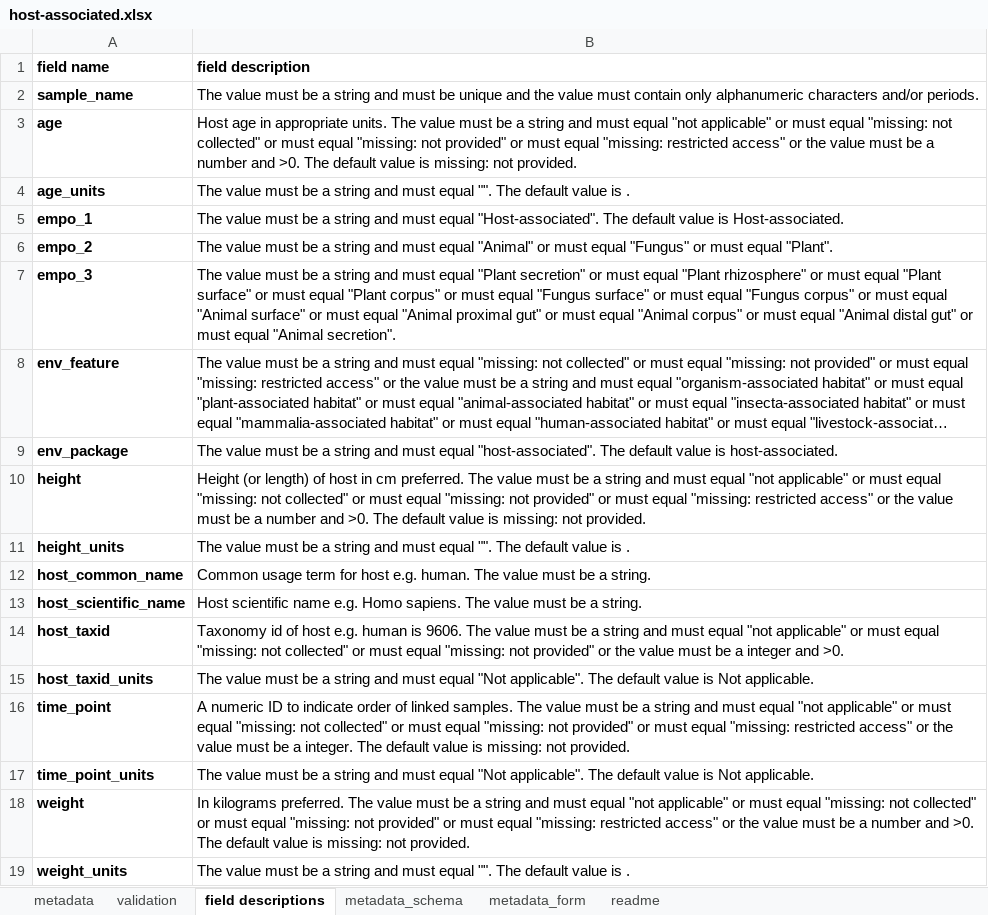
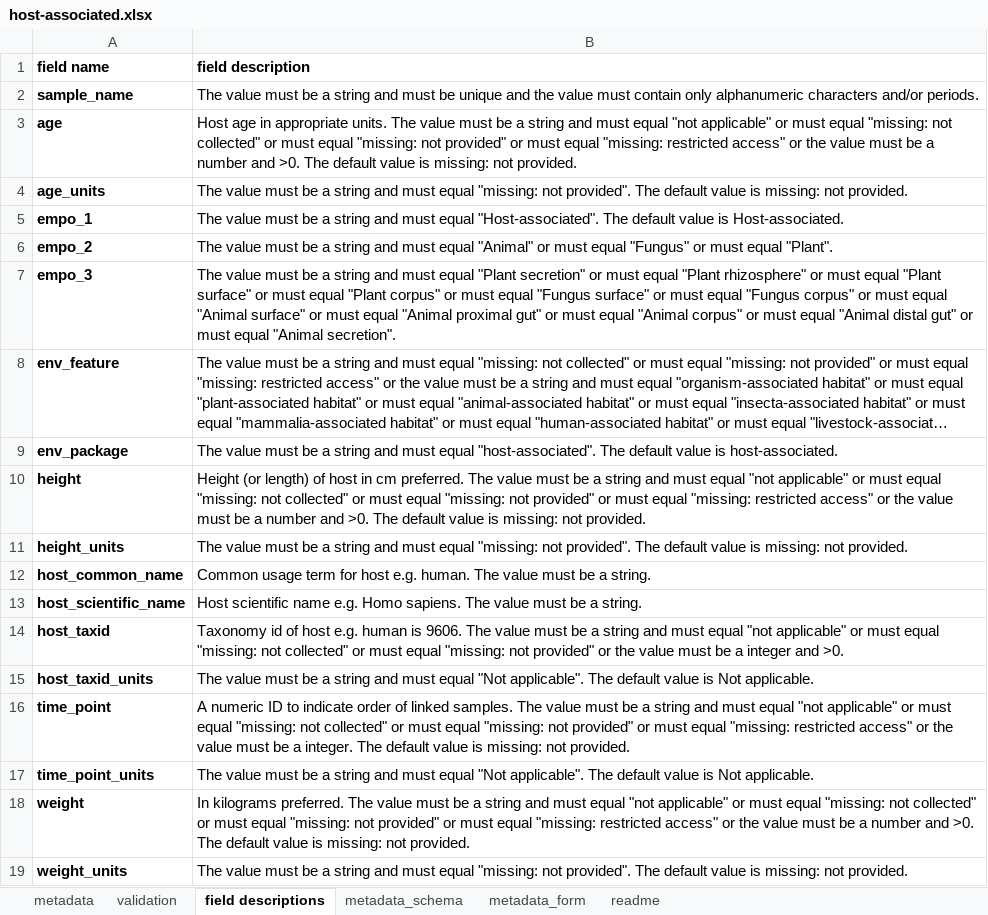
Before and after one commit to ucsd-ccbb/qiimp, an Excel workbook: metadata_wizard/settings/packages/host-associated.xlsx, sheet field descriptions, drawn as a sheet; long unchanged cells end in …; values as stored, in another font and other column widths than the file's, no borders; the diff names each change by its address in the sheet, - before the commit and + after, or states it on an @@ line.

Commit message:
Set missing: not provided as default for age_units, height_units, and weight_units

```diff
--- a/metadata_wizard/settings/packages/host-associated.xlsx (sheet field descriptions)
+++ b/metadata_wizard/settings/packages/host-associated.xlsx (sheet field descriptions)
-B4 (field description): …must equal "". The default value is .
+B4 (field description): …must equal "missing: not provided". The default value is missing: not provided.
-B11 (field description): …must equal "". The default value is .
+B11 (field description): …must equal "missing: not provided". The default value is missing: not provided.
-B19 (field description): …must equal "". The default value is .
+B19 (field description): …must equal "missing: not provided". The default value is missing: not provided.
```
Also changed, not shown: sheet readme, sheet metadata_schema, sheet metadata_form, formulas that keep their value.
